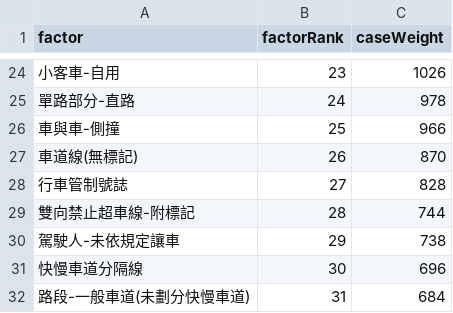
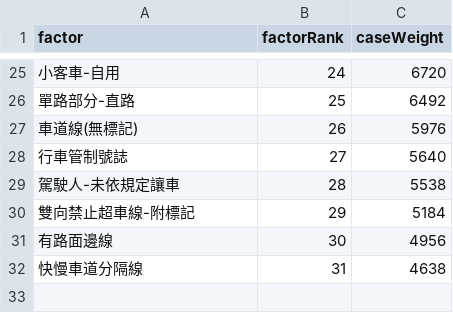
Before and after one commit to FJCU-Information-Project/Flask, a CSV file: rank_table.csv, drawn as a sheet; only a part is shown, gaps mark what is left out; the diff covers the shown part only.

```diff
--- a/rank_table.csv
+++ b/rank_table.csv
@@ -24,9 +25,8 @@
-"小客車-自用",23,1026
-"單路部分-直路",24,978
-"車與車-側撞",25,966
-"車道線(無標記)",26,870
-"行車管制號誌",27,828
-"雙向禁止超車線-附標記",28,744
-"駕駛人-未依規定讓車",29,738
-"快慢車道分隔線",30,696
-"路段-一般車道(未劃分快慢車道)",31,684
+"小客車-自用",24,6720
+"單路部分-直路",25,6492
+"車道線(無標記)",26,5976
+"行車管制號誌",27,5640
+"駕駛人-未依規定讓車",28,5538
+"雙向禁止超車線-附標記",29,5184
+"有路面邊線",30,4956
+"快慢車道分隔線",31,4638
```
Also changed, not shown: 5 added rows, 4 removed rows and 23 edited cells elsewhere in this file, layer.csv, 7 other files.
